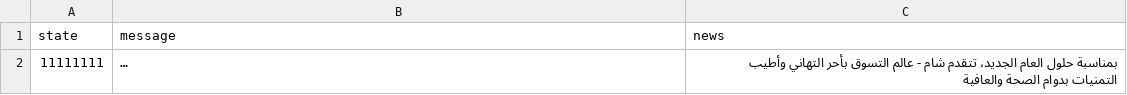
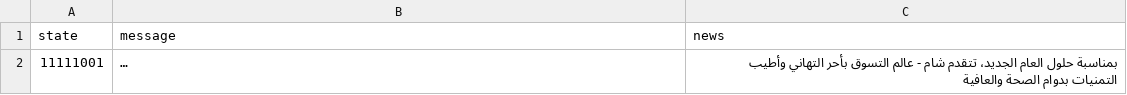
Before and after one commit to live-syrian-rates/unigroceries-backend, a CSV file: data/message.csv, drawn as a sheet; long unchanged cells end in …; the diff names each change by its address in the sheet, - before the commit and + after, or states it on an @@ line.

```diff
--- a/data/message.csv
+++ b/data/message.csv
-A2 (state): 11111111
+A2 (state): 11111001
```
